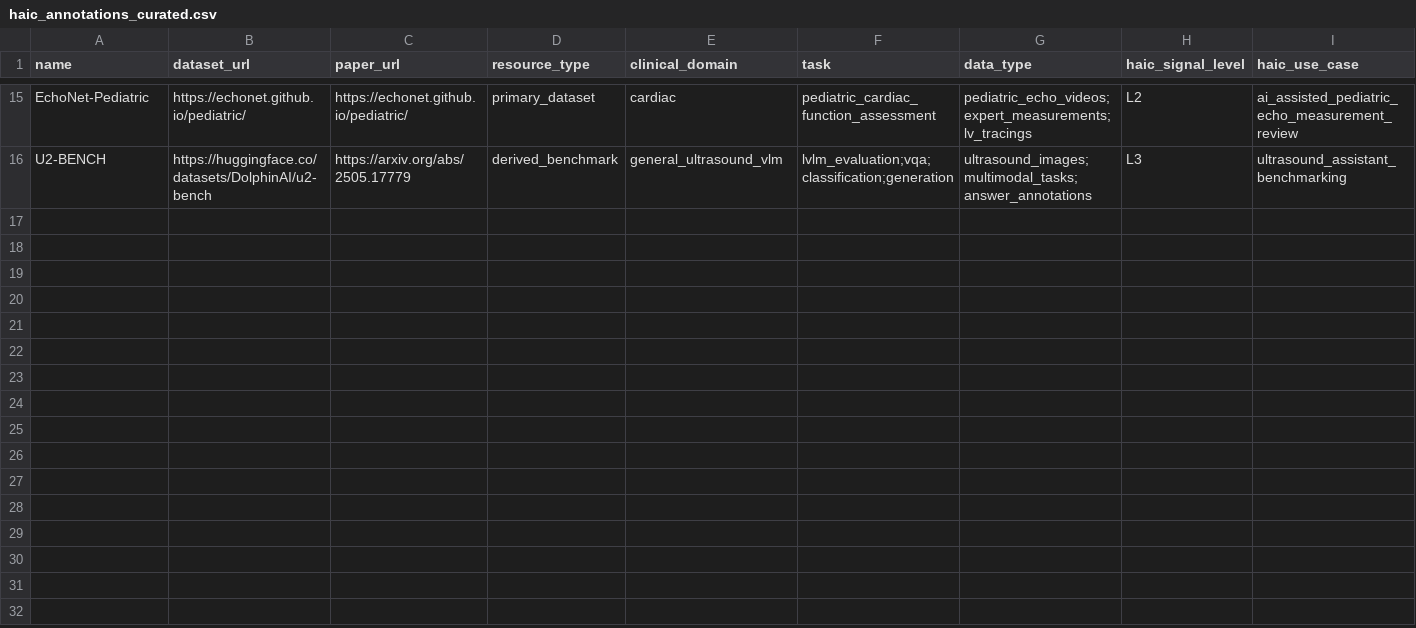
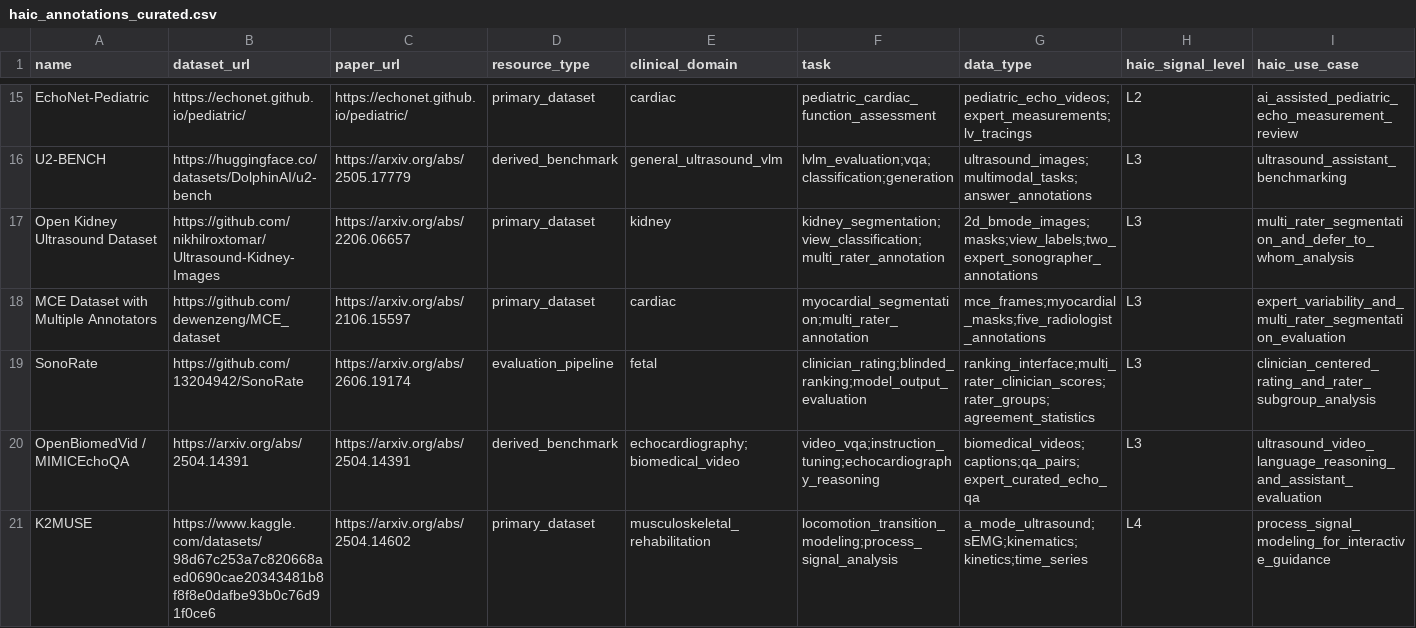
Before and after one commit to lionlanlan/haic-ultrasound-medical-datasets, a CSV file: data/haic_annotations_curated.csv, drawn as a sheet; only a part is shown, gaps mark what is left out; rows hold the shown columns only; the diff names each change by its address in the sheet, - before the commit and + after, or states it on an @@ line.

```diff
--- a/data/haic_annotations_curated.csv
+++ b/data/haic_annotations_curated.csv
+row 17: Open Kidney Ultrasound Dataset | https://github.com/nikhilroxtomar/Ultrasound-Kidney-Images | https://arxiv.org/abs/2206.06657 | primary_dataset | kidney | kidney_segmentation;view_classification;multi_rater_annotation | 2d_bmode_images;masks;view_labels;two_expert_sonographer_annotations | L3 | multi_rater_segmentation_and_defer_to_whom_analysis
+row 18: MCE Dataset with Multiple Annotators | https://github.com/dewenzeng/MCE_dataset | https://arxiv.org/abs/2106.15597 | primary_dataset | cardiac | myocardial_segmentation;multi_rater_annotation | mce_frames;myocardial_masks;five_radiologist_annotations | L3 | expert_variability_and_multi_rater_segmentation_evaluation
+row 19: SonoRate | https://github.com/13204942/SonoRate | https://arxiv.org/abs/2606.19174 | evaluation_pipeline | fetal | clinician_rating;blinded_ranking;model_output_evaluation | ranking_interface;multi_rater_clinician_scores;rater_groups;agreement_statistics | L3 | clinician_centered_rating_and_rater_subgroup_analysis
+row 20: OpenBiomedVid / MIMICEchoQA | https://arxiv.org/abs/2504.14391 | https://arxiv.org/abs/2504.14391 | derived_benchmark | echocardiography;biomedical_video | video_vqa;instruction_tuning;echocardiography_reasoning | biomedical_videos;captions;qa_pairs;expert_curated_echo_qa | L3 | ultrasound_video_language_reasoning_and_assistant_evaluation
+row 21: K2MUSE | https://www.kaggle.com/datasets/98d67c253a7c820668aed0690cae20343481b8f8f8e0dafbe93b0c76d91f0ce6 | https://arxiv.org/abs/2504.14602 | primary_dataset | musculoskeletal_rehabilitation | locomotion_transition_modeling;process_signal_analysis | a_mode_ultrasound;sEMG;kinematics;kinetics;time_series | L4 | process_signal_modeling_for_interactive_guidance
```
Also changed, not shown: data/datasets.csv, 7 other files.
